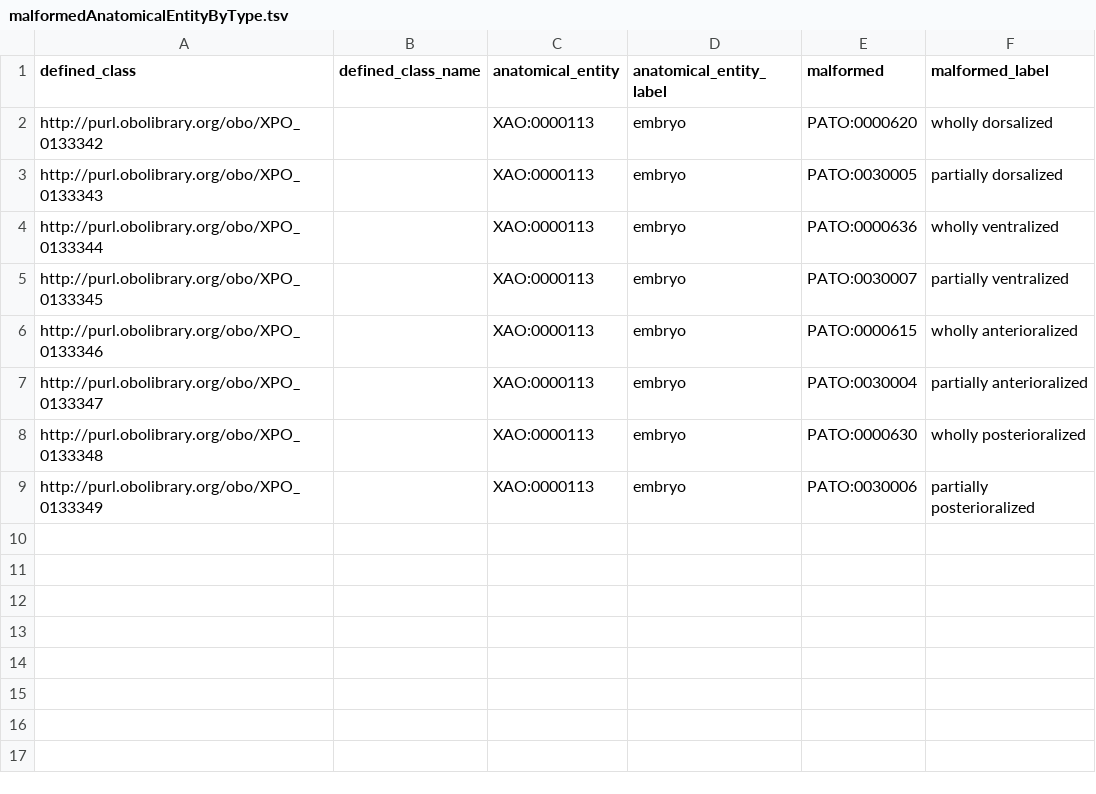
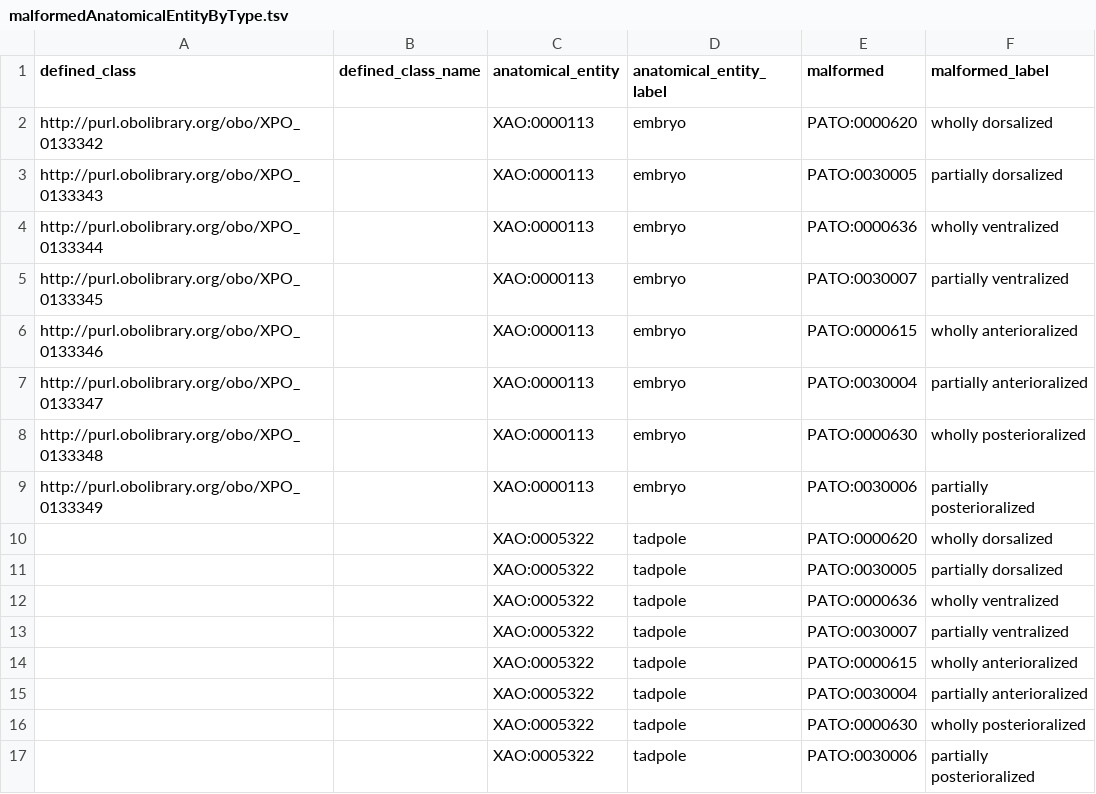
Before and after one commit to obophenotype/xenopus-phenotype-ontology, a TSV file: src/patterns/data/manual/malformedAnatomicalEntityByType.tsv, drawn as a sheet.

Commit message:
Malformed tadpoles, resolves #98.

```diff
--- a/src/patterns/data/manual/malformedAnatomicalEntityByType.tsv
+++ b/src/patterns/data/manual/malformedAnatomicalEntityByType.tsv
@@ -9 +9,9 @@ http://purl.obolibrary.org/obo/XPO_0133348		XAO:0000113	embryo	PATO:0000630	whol
 http://purl.obolibrary.org/obo/XPO_0133349		XAO:0000113	embryo	PATO:0030006	partially posterioralized
+		XAO:0005322	tadpole	PATO:0000620	wholly dorsalized
+		XAO:0005322	tadpole	PATO:0030005	partially dorsalized
+		XAO:0005322	tadpole	PATO:0000636	wholly ventralized
+		XAO:0005322	tadpole	PATO:0030007	partially ventralized
+		XAO:0005322	tadpole	PATO:0000615	wholly anterioralized
+		XAO:0005322	tadpole	PATO:0030004	partially anterioralized
+		XAO:0005322	tadpole	PATO:0000630	wholly posterioralized
+		XAO:0005322	tadpole	PATO:0030006	partially posterioralized
```
